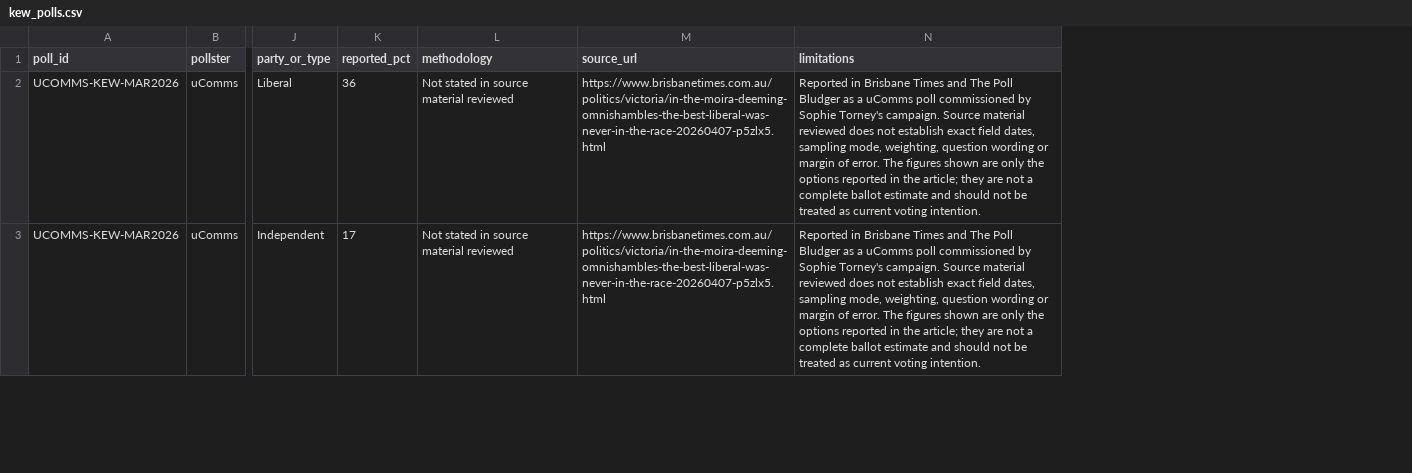
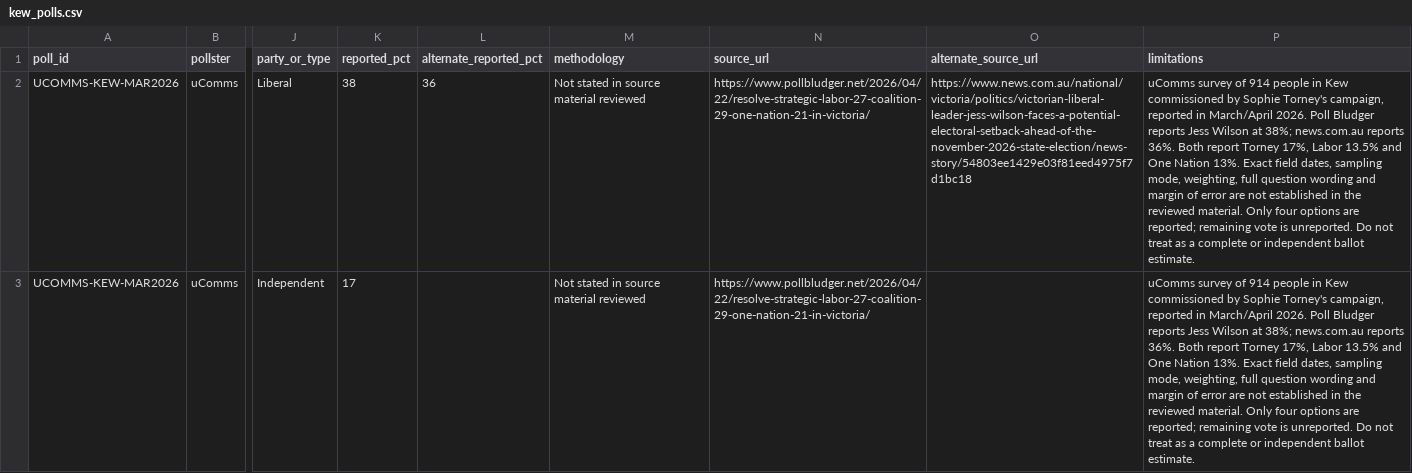
Before and after one commit to samcourt/electoral-sentiment, a CSV file: data/kew_polls.csv, drawn as a sheet; only a part is shown, gaps mark what is left out; addresses are those after the commit; the diff covers the shown part only; the diff names each change by its address in the sheet, - before the commit and + after, or states it on an @@ line.

Commit message:
Record conflicting published Kew poll figure and preserve source discrepancy

```diff
--- a/data/kew_polls.csv
+++ b/data/kew_polls.csv
+column L (alternate_reported_pct), row 2: 36
+column O (alternate_source_url), row 2: https://www.news.com.au/national/victoria/politics/victorian-liberal-leader-jess-wilson-faces-a-potential-electoral-setback-ahead-of-the-november-2026-state-election/news-story/54803ee1429e03f81eed4975f7d1bc18
-K2 (reported_pct): 36
+K2 (reported_pct): 38
-N2:N3 (source_url): https://www.brisbanetimes.com.au/politics/victoria/in-the-moira-deeming-omnishambles-the-best-liberal-was-never-in-the-race-20260407-p5zlx5.html
+N2:N3 (source_url): https://www.pollbludger.net/2026/04/22/resolve-strategic-labor-27-coalition-29-one-nation-21-in-victoria/
-P2:P3 (limitations): Reported in Brisbane Times and The Poll Bludger as a uComms poll commissioned by Sophie Torney's campaign. Source material reviewed does not establish exact field dates, sampling mode, weighting, question wording or margin of error. The figures shown are only the options reported in the article; they are not a complete ballot estimate and should not be treated as current voting intention.
+P2:P3 (limitations): uComms survey of 914 people in Kew commissioned by Sophie Torney's campaign, reported in March/April 2026. Poll Bludger reports Jess Wilson at 38%; news.com.au reports 36%. Both report Torney 17%, Labor 13.5% and One Nation 13%. Exact field dates, sampling mode, weighting, full question wording and margin of error are not established in the reviewed material. Only four options are reported; remaining vote is unreported. Do not treat as a complete or independent ballot estimate.
```
Also changed, not shown: 4 edited cells elsewhere in this file.
